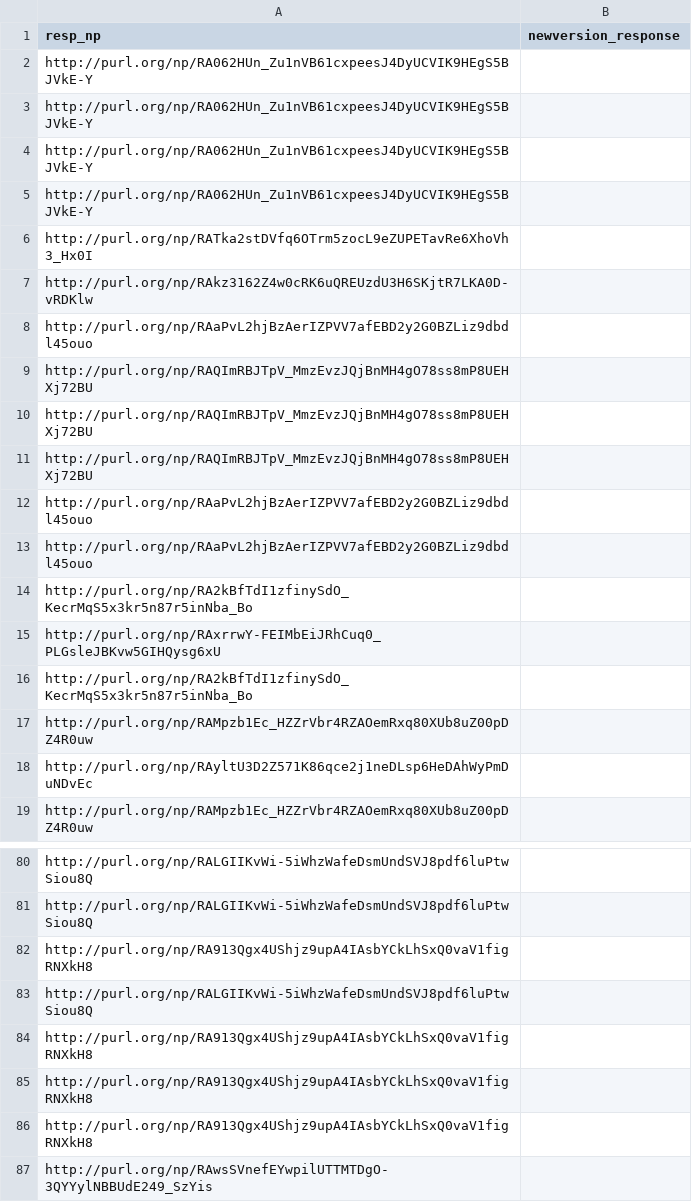
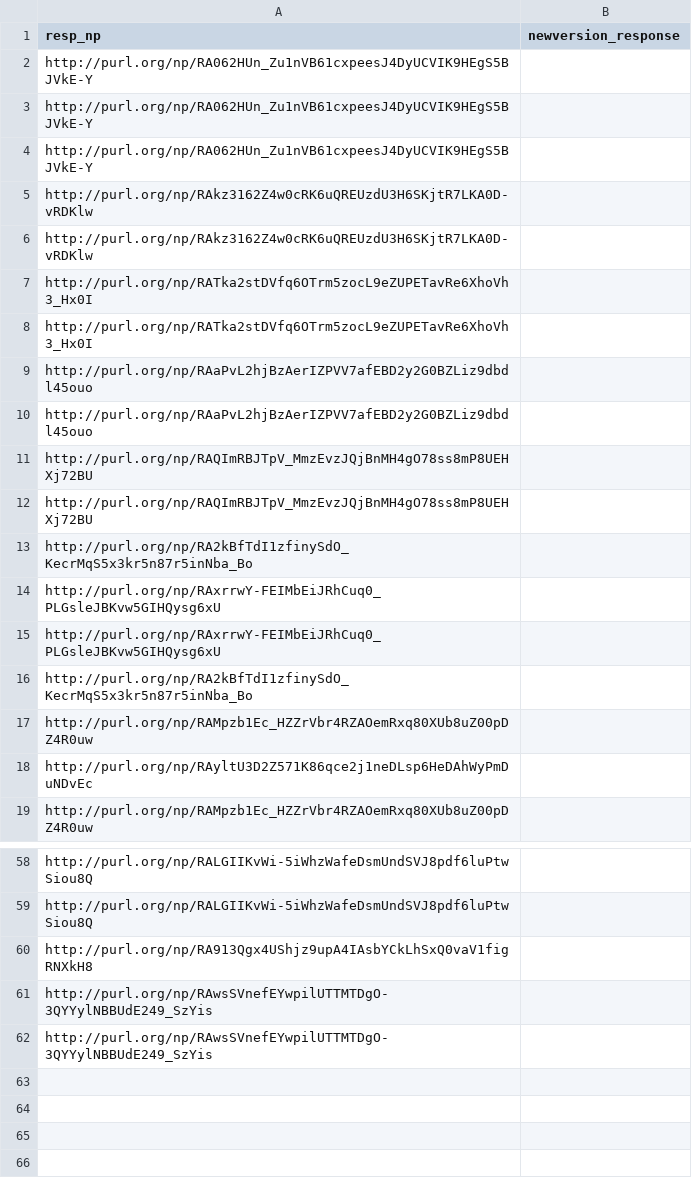
Before and after one commit to LaraHack/fpsi_analytics, a CSV file: sparql-results/cd-responses.csv, drawn as a sheet; only a part is shown, gaps mark what is left out; the diff covers the shown part only.

```diff
--- a/sparql-results/cd-responses.csv
+++ b/sparql-results/cd-responses.csv
@@ -4,5 +4,7 @@
 "http://purl.org/np/RA062HUn_Zu1nVB61cxpeesJ4DyUCVIK9HEgS5BJVkE-Y",
-"http://purl.org/np/RA062HUn_Zu1nVB61cxpeesJ4DyUCVIK9HEgS5BJVkE-Y",
+"http://purl.org/np/RAkz3162Z4w0cRK6uQREUzdU3H6SKjtR7LKA0D-vRDKlw",
+"http://purl.org/np/RAkz3162Z4w0cRK6uQREUzdU3H6SKjtR7LKA0D-vRDKlw",
 "http://purl.org/np/RATka2stDVfq6OTrm5zocL9eZUPETavRe6XhoVh3_Hx0I",
-"http://purl.org/np/RAkz3162Z4w0cRK6uQREUzdU3H6SKjtR7LKA0D-vRDKlw",
+"http://purl.org/np/RATka2stDVfq6OTrm5zocL9eZUPETavRe6XhoVh3_Hx0I",
+"http://purl.org/np/RAaPvL2hjBzAerIZPVV7afEBD2y2G0BZLiz9dbdl45ouo",
 "http://purl.org/np/RAaPvL2hjBzAerIZPVV7afEBD2y2G0BZLiz9dbdl45ouo",
@@ -10,6 +12,4 @@
 "http://purl.org/np/RAQImRBJTpV_MmzEvzJQjBnMH4gO78ss8mP8UEHXj72BU",
-"http://purl.org/np/RAQImRBJTpV_MmzEvzJQjBnMH4gO78ss8mP8UEHXj72BU",
-"http://purl.org/np/RAaPvL2hjBzAerIZPVV7afEBD2y2G0BZLiz9dbdl45ouo",
-"http://purl.org/np/RAaPvL2hjBzAerIZPVV7afEBD2y2G0BZLiz9dbdl45ouo",
 "http://purl.org/np/RA2kBfTdI1zfinySdO_KecrMqS5x3kr5n87r5inNba_Bo",
+"http://purl.org/np/RAxrrwY-FEIMbEiJRhCuq0_PLGsleJBKvw5GIHQysg6xU",
 "http://purl.org/np/RAxrrwY-FEIMbEiJRhCuq0_PLGsleJBKvw5GIHQysg6xU",
@@ -82,6 +60,3 @@
 "http://purl.org/np/RA913Qgx4UShjz9upA4IAsbYCkLhSxQ0vaV1figRNXkH8",
-"http://purl.org/np/RALGIIKvWi-5iWhzWafeDsmUndSVJ8pdf6luPtwSiou8Q",
-"http://purl.org/np/RA913Qgx4UShjz9upA4IAsbYCkLhSxQ0vaV1figRNXkH8",
-"http://purl.org/np/RA913Qgx4UShjz9upA4IAsbYCkLhSxQ0vaV1figRNXkH8",
-"http://purl.org/np/RA913Qgx4UShjz9upA4IAsbYCkLhSxQ0vaV1figRNXkH8",
+"http://purl.org/np/RAwsSVnefEYwpilUTTMTDgO-3QYYylNBBUdE249_SzYis",
 "http://purl.org/np/RAwsSVnefEYwpilUTTMTDgO-3QYYylNBBUdE249_SzYis",
```
Also changed, not shown: 3 added rows, 25 removed rows and 4 moved rows elsewhere in this file, sparql-results/cd-response-to-review.csv, sparql-results/cd-reviews.csv, 6 other files.
